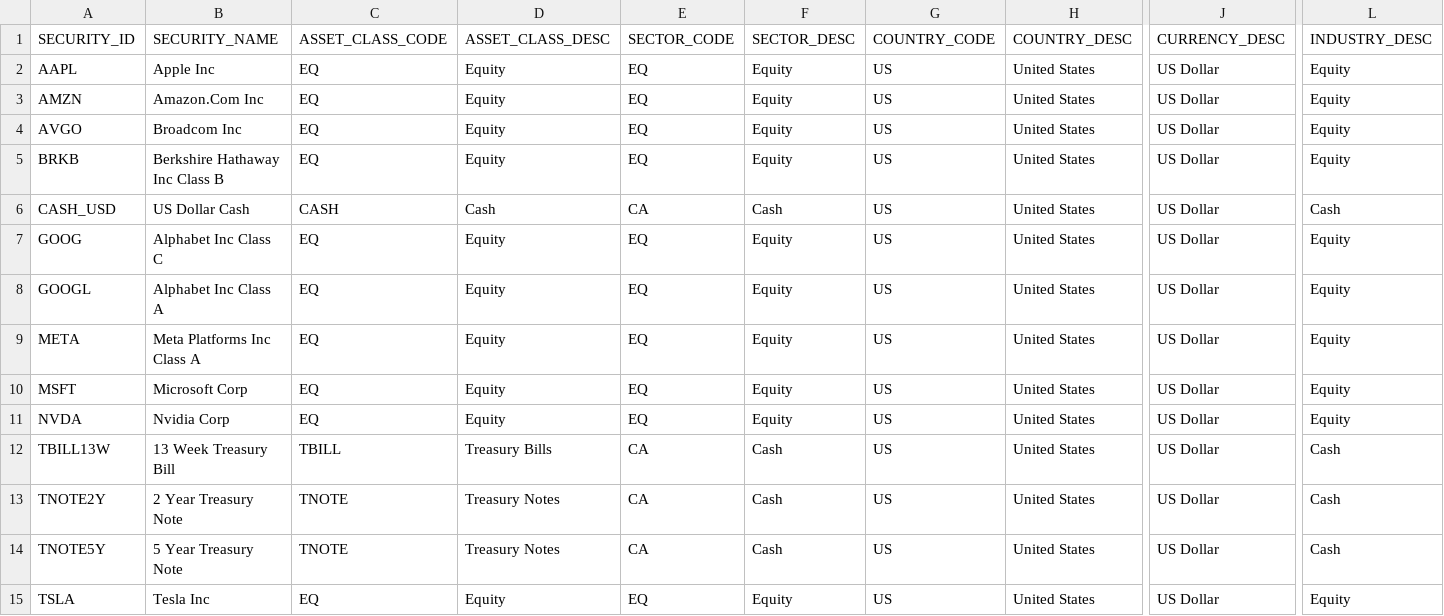
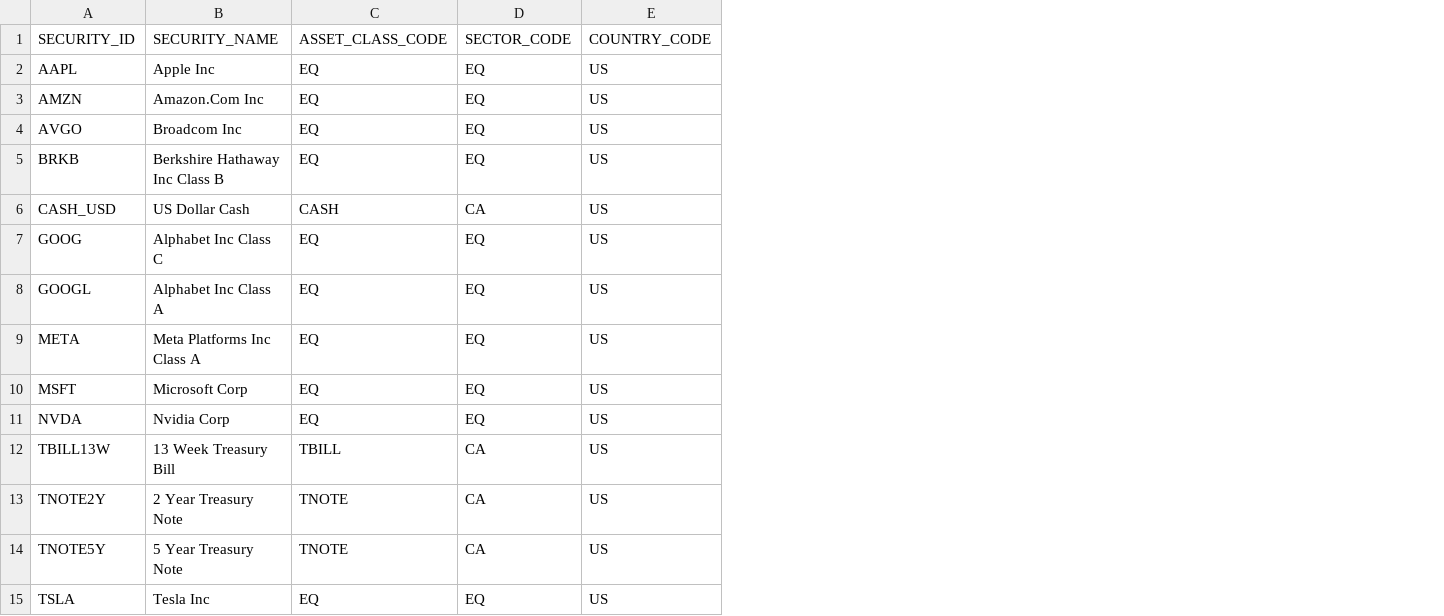
Before and after one commit to JohnDReynolds/portfolio-performance-analytics, a CSV file: ppar/demos/data/axys/axys_full_spec_a/sec_ref.csv, drawn as a sheet; only a part is shown, gaps mark what is left out; the diff names each change by its address in the sheet, - before the commit and + after, or states it on an @@ line.

```diff
--- a/ppar/demos/data/axys/axys_full_spec_a/sec_ref.csv
+++ b/ppar/demos/data/axys/axys_full_spec_a/sec_ref.csv
-column D, rows 1-15: ASSET_CLASS_DESC | Equity | Equity | Equity | Equity | Cash | Equity | Equity | Equity | Equity | Equity | Treasury Bills | Treasury Notes | Treasury Notes | Equity
-column F, rows 1-15: SECTOR_DESC | Equity | Equity | Equity | Equity | Cash | Equity | Equity | Equity | Equity | Equity | Cash | Cash | Cash | Equity
-column H, rows 1-15: COUNTRY_DESC | United States | United States | United States | United States | United States | United States | United States | United States | United States | United States | United States | United States | United States | United States
-column J, rows 1-15: CURRENCY_DESC | US Dollar | US Dollar | US Dollar | US Dollar | US Dollar | US Dollar | US Dollar | US Dollar | US Dollar | US Dollar | US Dollar | US Dollar | US Dollar | US Dollar
-column L, rows 1-15: INDUSTRY_DESC | Equity | Equity | Equity | Equity | Cash | Equity | Equity | Equity | Equity | Equity | Cash | Cash | Cash | Equity
```
Also changed, not shown: ppar/demos/data/axys/axys_full_spec_a/portperf.csv, ppar/demos/data/axys/axys_full_spec_b/portperf.csv, 41 other files.
